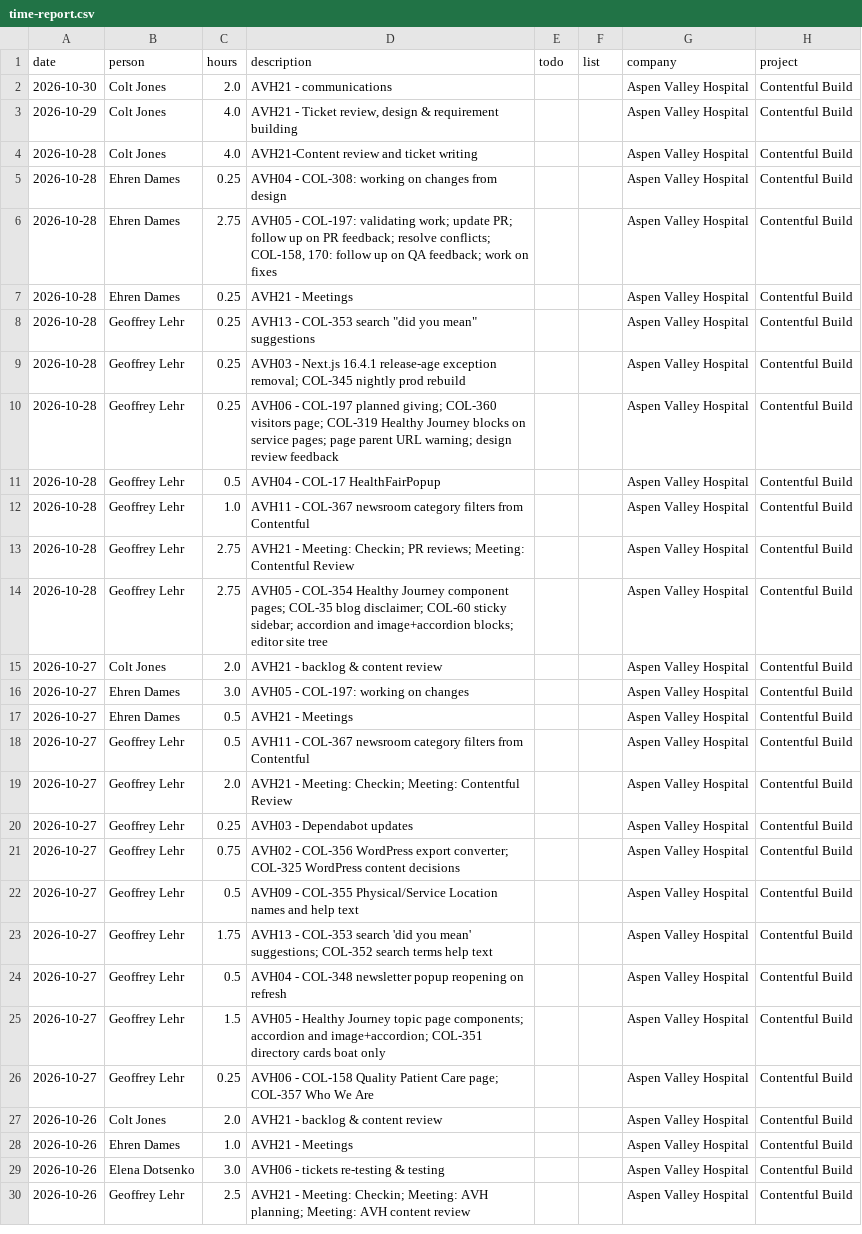
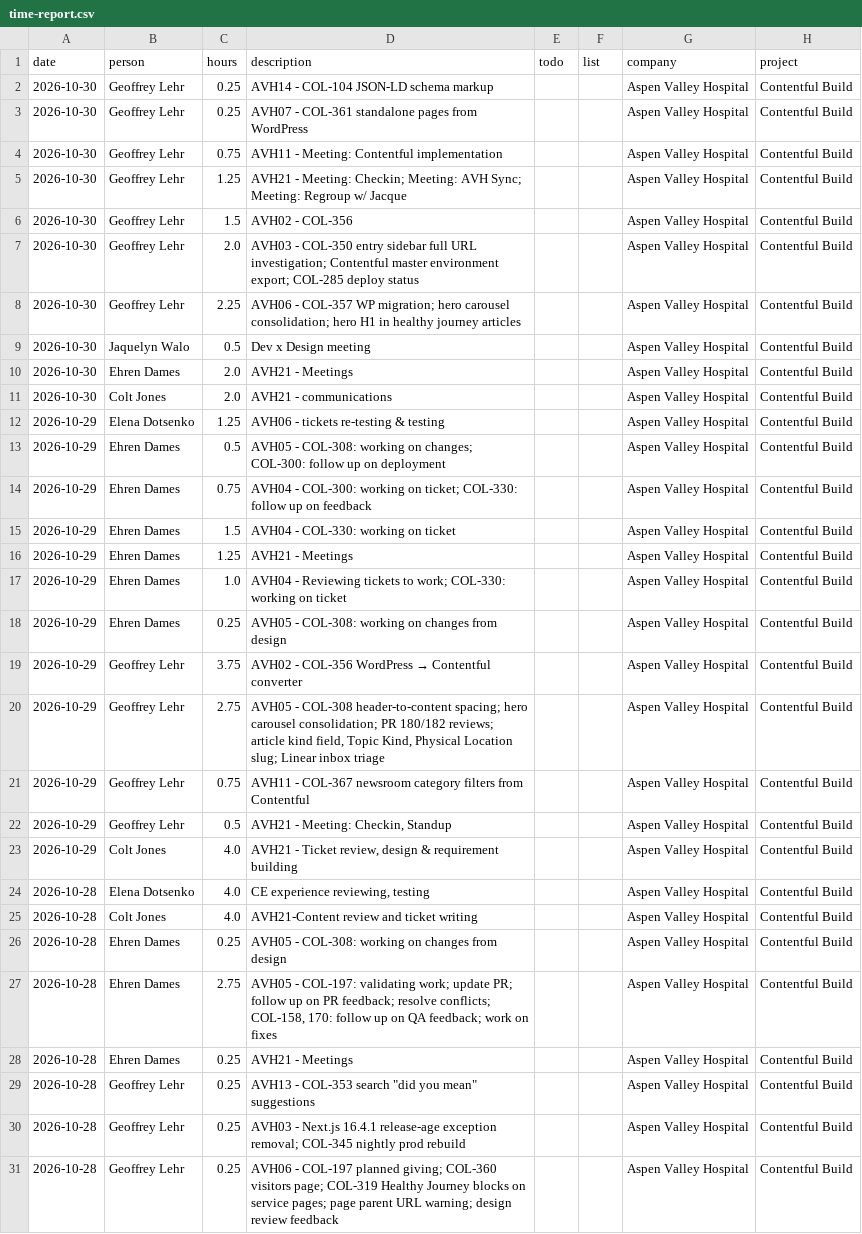
Before and after one commit to cjones88a/avh-budget-dashboard, a CSV file: time-report.csv, drawn as a sheet; only a part is shown; the shorter side is filled out with more unchanged rows; the diff covers the shown part only.

Commit message:
Update time report through Oct 30

```diff
--- a/time-report.csv
+++ b/time-report.csv
@@ -1,6 +1,27 @@
 date,person,hours,description,todo,list,company,project
+2026-10-30,"Geoffrey Lehr",0.25,"AVH14 - COL-104 JSON-LD schema markup",,,"Aspen Valley Hospital","Contentful Build"
+2026-10-30,"Geoffrey Lehr",0.25,"AVH07 - COL-361 standalone pages from WordPress",,,"Aspen Valley Hospital","Contentful Build"
+2026-10-30,"Geoffrey Lehr",0.75,"AVH11 - Meeting: Contentful implementation",,,"Aspen Valley Hospital","Contentful Build"
+2026-10-30,"Geoffrey Lehr",1.25,"AVH21 - Meeting: Checkin; Meeting: AVH Sync; Meeting: Regroup w/ Jacque",,,"Aspen Valley Hospital","Contentful Build"
+2026-10-30,"Geoffrey Lehr",1.5,"AVH02 - COL-356",,,"Aspen Valley Hospital","Contentful Build"
+2026-10-30,"Geoffrey Lehr",2.0,"AVH03 - COL-350 entry sidebar full URL investigation; Contentful master environment export; COL-285 deploy status",,,"Aspen Valley Hospital","Contentful Build"
+2026-10-30,"Geoffrey Lehr",2.25,"AVH06 - COL-357 WP migration; hero carousel consolidation; hero H1 in healthy journey articles",,,"Aspen Valley Hospital","Contentful Build"
+2026-10-30,"Jaquelyn Walo",0.5,"Dev x Design meeting",,,"Aspen Valley Hospital","Contentful Build"
+2026-10-30,"Ehren Dames",2.0,"AVH21 - Meetings",,,"Aspen Valley Hospital","Contentful Build"
 2026-10-30,"Colt Jones",2.0,"AVH21 - communications",,,"Aspen Valley Hospital","Contentful Build"
+2026-10-29,"Elena Dotsenko",1.25,"AVH06 - tickets re-testing & testing",,,"Aspen Valley Hospital","Contentful Build"
+2026-10-29,"Ehren Dames",0.5,"AVH05 - COL-308: working on changes; COL-300: follow up on deployment",,,"Aspen Valley Hospital","Contentful Build"
+2026-10-29,"Ehren Dames",0.75,"AVH04 - COL-300: working on ticket; COL-330: follow up on feedback",,,"Aspen Valley Hospital","Contentful Build"
+2026-10-29,"Ehren Dames",1.5,"AVH04 - COL-330: working on ticket",,,"Aspen Valley Hospital","Contentful Build"
+2026-10-29,"Ehren Dames",1.25,"AVH21 - Meetings",,,"Aspen Valley Hospital","Contentful Build"
+2026-10-29,"Ehren Dames",1.0,"AVH04 - Reviewing tickets to work; COL-330: working on ticket",,,"Aspen Valley Hospital","Contentful Build"
+2026-10-29,"Ehren Dames",0.25,"AVH05 - COL-308: working on changes from design",,,"Aspen Valley Hospital","Contentful Build"
+2026-10-29,"Geoffrey Lehr",3.75,"AVH02 - COL-356 WordPress → Contentful converter",,,"Aspen Valley Hospital","Contentful Build"
+2026-10-29,"Geoffrey Lehr",2.75,"AVH05 - COL-308 header-to-content spacing; hero carousel consolidation; PR 180/182 reviews; article kind field, Topic Kind, Physical Location slug; Linear inbox triage",,,"Aspen Valley Hospital","Contentful Build"
+2026-10-29,"Geoffrey Lehr",0.75,"AVH11 - COL-367 newsroom category filters from Contentful",,,"Aspen Valley Hospital","Contentful Build"
+2026-10-29,"Geoffrey Lehr",0.5,"AVH21 - Meeting: Checkin, Standup",,,"Aspen Valley Hospital","Contentful Build"
 2026-10-29,"Colt Jones",4.0,"AVH21 - Ticket review, design & requirement building",,,"Aspen Valley Hospital","Contentful Build"
+2026-10-28,"Elena Dotsenko",4.0,"CE experience reviewing, testing",,,"Aspen Valley Hospital","Contentful Build"
 2026-10-28,"Colt Jones",4.0,"AVH21-Content review and ticket writing",,,"Aspen Valley Hospital","Contentful Build"
-2026-10-28,"Ehren Dames",0.25,"AVH04 - COL-308: working on changes from design",,,"Aspen Valley Hospital","Contentful Build"
+2026-10-28,"Ehren Dames",0.25,"AVH05 - COL-308: working on changes from design",,,"Aspen Valley Hospital","Contentful Build"
 2026-10-28,"Ehren Dames",2.75,"AVH05 - COL-197: validating work; update PR; follow up on PR feedback; resolve conflicts; COL-158, 170: follow up on QA feedback; work on fixes",,,"Aspen Valley Hospital","Contentful Build"
```
Also changed, not shown: 2 added rows elsewhere in this file.
